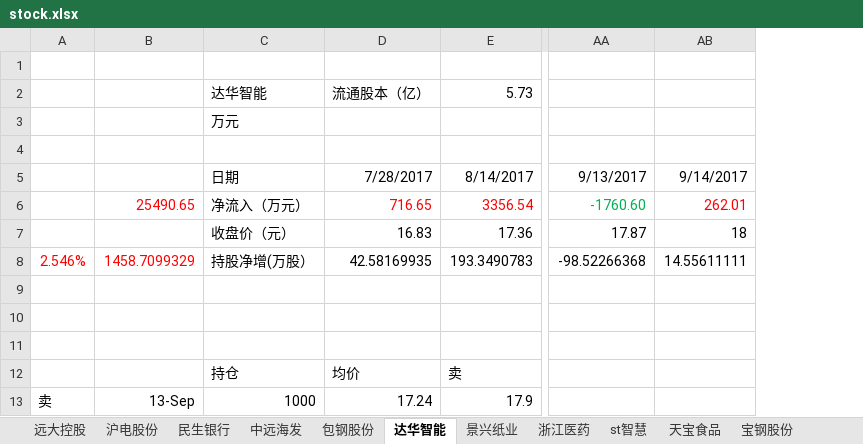
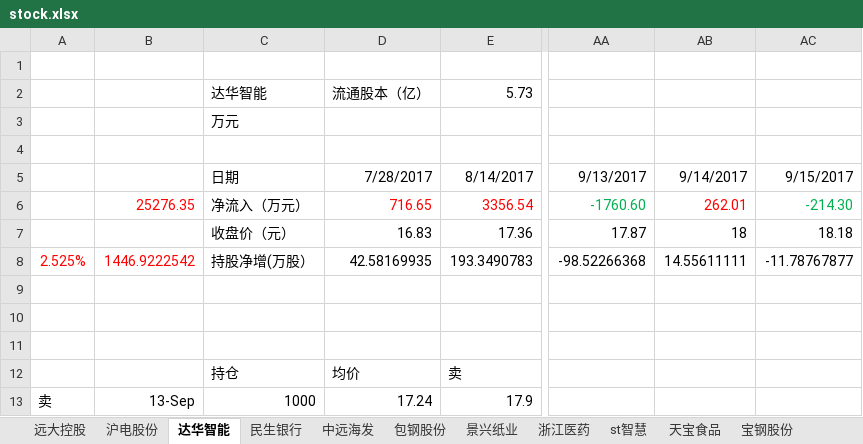
Before and after one commit to JMsun-2000/stock_market, an Excel workbook: stock.xlsx, sheet 达华智能, drawn as a sheet; only a part is shown, gaps mark what is left out; values as stored, in another font and other column widths than the file's, no borders; the diff names each change by its address in the sheet, - before the commit and + after, or states it on an @@ line.

```diff
--- a/stock.xlsx (sheet 达华智能)
+++ b/stock.xlsx (sheet 达华智能)
@@ sheet tab order changed: 远大控股 | 沪电股份 | 达华智能 | 民生银行 | 中远海发 | 包钢股份 | 景兴纸业 | 浙江医药 | st智慧 | 天宝食品 | 宝钢股份 @@
+column AC, rows 5-8: 9/15/2017 | -214.30 | 18.18 | -11.78767877
-B6: 25490.65
+B6: 25276.35
-A8: 2.546%
+A8: 2.525%
-B8: 1458.7099329
+B8: 1446.9222542
```
Also changed, not shown: sheet 圆通, sheet 贵州茅台, sheet 普邦股份, sheet 大金重工, sheet 巨轮智能, sheet 中国石化, 12 more sheets.
